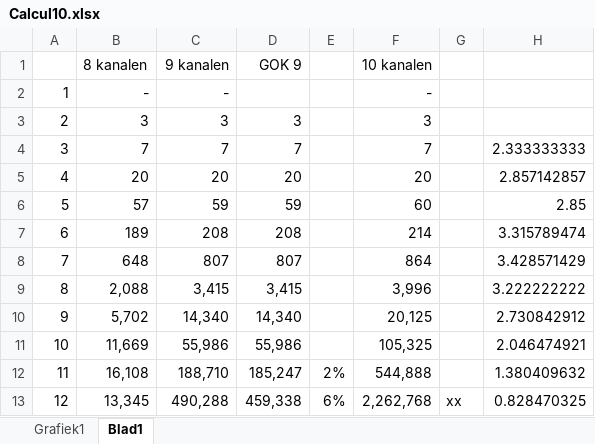
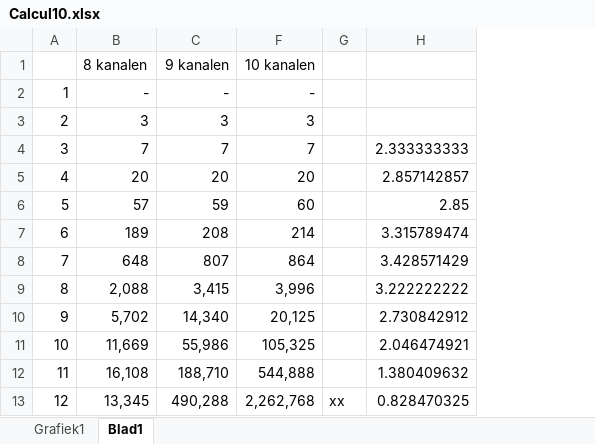
Before and after one commit to mdekempeneer/Research-Optimal-Size-Sorting-Networks, an Excel workbook: VSC/Calcul10.xlsx, sheet Blad1, drawn as a sheet; only a part is shown; values as stored, in another font and other column widths than the file's, no borders; conditional formats not drawn; the diff names each change by its address in the sheet, - before the commit and + after, or states it on an @@ line.

```diff
--- a/VSC/Calcul10.xlsx (sheet Blad1)
+++ b/VSC/Calcul10.xlsx (sheet Blad1)
@@ column D hidden, rows 1-13: GOK 9 |  | 3 | 7 | 20 | 59 | 208 | 807 | 3,415 | 14,340 | 55,986 | 185,247 | 459,338 @@
@@ column E hidden, rows 12-13: 2% | 6% @@
```
Also changed, not shown: 17 other files.
